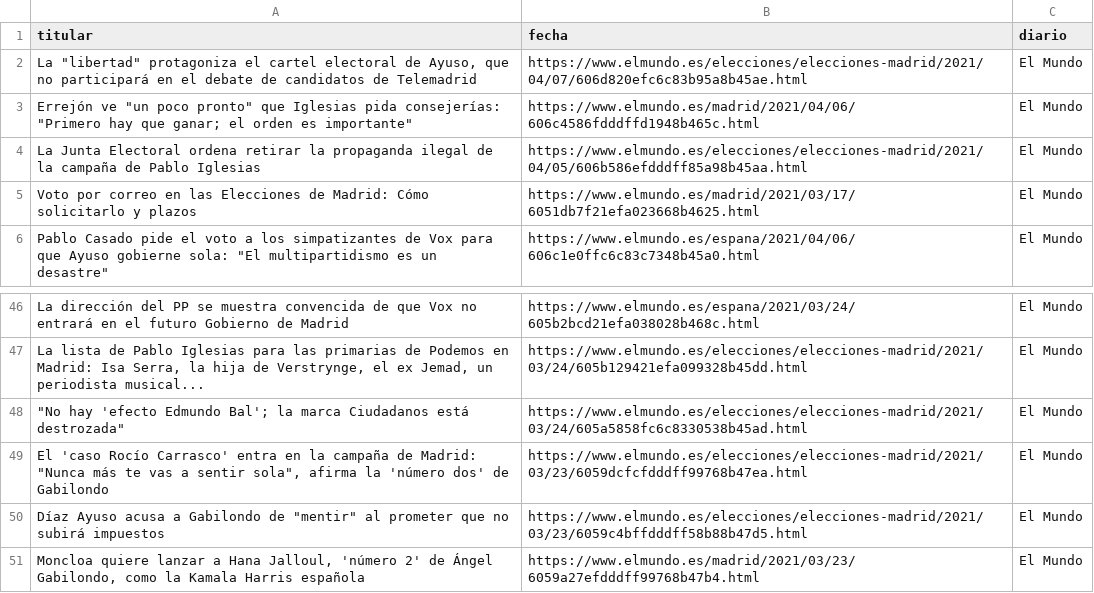
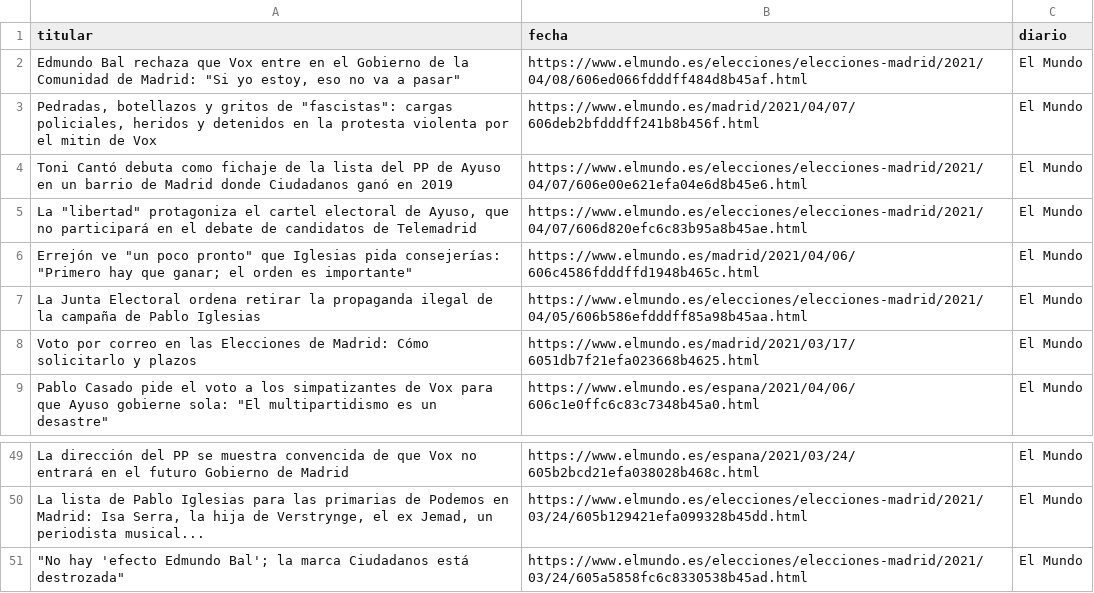
Before and after one commit to pcsanguinetti/noesunaguerra, a CSV file: data/titulares.csv, drawn as a sheet; only a part is shown, gaps mark what is left out; removed rows and columns are numbered as before the commit, all else as after; the diff names each change by its address in the sheet, - before the commit and + after, or states it on an @@ line.

```diff
--- a/data/titulares.csv
+++ b/data/titulares.csv
+row 2: Edmundo Bal rechaza que Vox entre en el Gobierno de la Comunidad de Madrid: "Si yo estoy, eso no va a pasar" | https://www.elmundo.es/elecciones/elecciones-madrid/2021/04/08/606ed066fdddff484d8b45af.html | El Mundo
+row 3: Pedradas, botellazos y gritos de "fascistas": cargas policiales, heridos y detenidos en la protesta violenta por el mitin de Vox | https://www.elmundo.es/madrid/2021/04/07/606deb2bfdddff241b8b456f.html | El Mundo
+row 4: Toni Cantó debuta como fichaje de la lista del PP de Ayuso en un barrio de Madrid donde Ciudadanos ganó en 2019 | https://www.elmundo.es/elecciones/elecciones-madrid/2021/04/07/606e00e621efa04e6d8b45e6.html | El Mundo
-row 49: El 'caso Rocío Carrasco' entra en la campaña de Madrid: "Nunca más te vas a sentir sola", afirma la 'número dos' de Gabilondo | https://www.elmundo.es/elecciones/elecciones-madrid/2021/03/23/6059dcfcfdddff99768b47ea.html | El Mundo
-row 50: Díaz Ayuso acusa a Gabilondo de "mentir" al prometer que no subirá impuestos | https://www.elmundo.es/elecciones/elecciones-madrid/2021/03/23/6059c4bffdddff58b88b47d5.html | El Mundo
-row 51: Moncloa quiere lanzar a Hana Jalloul, 'número 2' de Ángel Gabilondo, como la Kamala Harris española | https://www.elmundo.es/madrid/2021/03/23/6059a27efdddff99768b47b4.html | El Mundo
```
